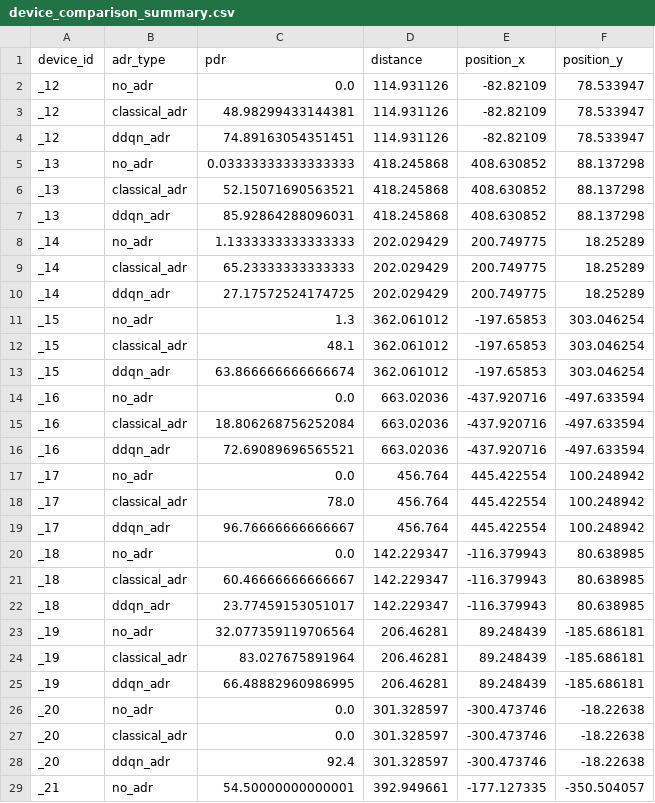
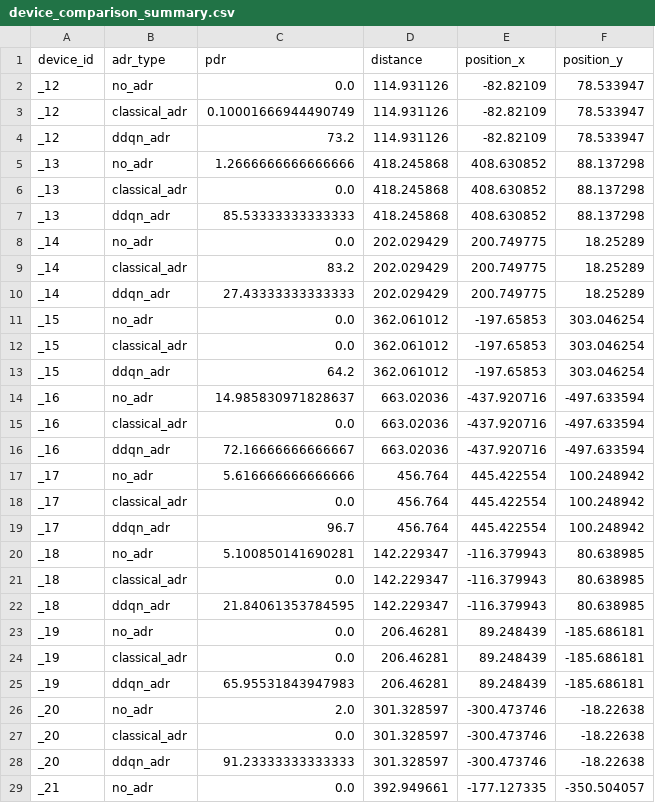
Before and after one commit to aaivu/sensor-network-architecture, a CSV file: ns-3-dev/device_comparison_summary.csv, drawn as a sheet; only a part is shown; the diff covers the shown part only.

```diff
--- a/ns-3-dev/device_comparison_summary.csv
+++ b/ns-3-dev/device_comparison_summary.csv
@@ -2,28 +2,28 @@ device_id,adr_type,pdr,distance,position_x,position_y
 _12,no_adr,0.0,114.931126,-82.82109,78.533947
-_12,classical_adr,48.98299433144381,114.931126,-82.82109,78.533947
-_12,ddqn_adr,74.89163054351451,114.931126,-82.82109,78.533947
-_13,no_adr,0.03333333333333333,418.245868,408.630852,88.137298
-_13,classical_adr,52.15071690563521,418.245868,408.630852,88.137298
-_13,ddqn_adr,85.92864288096031,418.245868,408.630852,88.137298
-_14,no_adr,1.1333333333333333,202.029429,200.749775,18.25289
-_14,classical_adr,65.23333333333333,202.029429,200.749775,18.25289
-_14,ddqn_adr,27.17572524174725,202.029429,200.749775,18.25289
-_15,no_adr,1.3,362.061012,-197.65853,303.046254
-_15,classical_adr,48.1,362.061012,-197.65853,303.046254
-_15,ddqn_adr,63.866666666666674,362.061012,-197.65853,303.046254
-_16,no_adr,0.0,663.02036,-437.920716,-497.633594
-_16,classical_adr,18.806268756252084,663.02036,-437.920716,-497.633594
-_16,ddqn_adr,72.69089696565521,663.02036,-437.920716,-497.633594
-_17,no_adr,0.0,456.764,445.422554,100.248942
-_17,classical_adr,78.0,456.764,445.422554,100.248942
-_17,ddqn_adr,96.76666666666667,456.764,445.422554,100.248942
-_18,no_adr,0.0,142.229347,-116.379943,80.638985
-_18,classical_adr,60.46666666666667,142.229347,-116.379943,80.638985
-_18,ddqn_adr,23.77459153051017,142.229347,-116.379943,80.638985
-_19,no_adr,32.077359119706564,206.46281,89.248439,-185.686181
-_19,classical_adr,83.027675891964,206.46281,89.248439,-185.686181
-_19,ddqn_adr,66.48882960986995,206.46281,89.248439,-185.686181
-_20,no_adr,0.0,301.328597,-300.473746,-18.22638
+_12,classical_adr,0.10001666944490749,114.931126,-82.82109,78.533947
+_12,ddqn_adr,73.2,114.931126,-82.82109,78.533947
+_13,no_adr,1.2666666666666666,418.245868,408.630852,88.137298
+_13,classical_adr,0.0,418.245868,408.630852,88.137298
+_13,ddqn_adr,85.53333333333333,418.245868,408.630852,88.137298
+_14,no_adr,0.0,202.029429,200.749775,18.25289
+_14,classical_adr,83.2,202.029429,200.749775,18.25289
+_14,ddqn_adr,27.43333333333333,202.029429,200.749775,18.25289
+_15,no_adr,0.0,362.061012,-197.65853,303.046254
+_15,classical_adr,0.0,362.061012,-197.65853,303.046254
+_15,ddqn_adr,64.2,362.061012,-197.65853,303.046254
+_16,no_adr,14.985830971828637,663.02036,-437.920716,-497.633594
+_16,classical_adr,0.0,663.02036,-437.920716,-497.633594
+_16,ddqn_adr,72.16666666666667,663.02036,-437.920716,-497.633594
+_17,no_adr,5.616666666666666,456.764,445.422554,100.248942
+_17,classical_adr,0.0,456.764,445.422554,100.248942
+_17,ddqn_adr,96.7,456.764,445.422554,100.248942
+_18,no_adr,5.100850141690281,142.229347,-116.379943,80.638985
+_18,classical_adr,0.0,142.229347,-116.379943,80.638985
+_18,ddqn_adr,21.84061353784595,142.229347,-116.379943,80.638985
+_19,no_adr,0.0,206.46281,89.248439,-185.686181
+_19,classical_adr,0.0,206.46281,89.248439,-185.686181
+_19,ddqn_adr,65.95531843947983,206.46281,89.248439,-185.686181
+_20,no_adr,2.0,301.328597,-300.473746,-18.22638
 _20,classical_adr,0.0,301.328597,-300.473746,-18.22638
-_20,ddqn_adr,92.4,301.328597,-300.473746,-18.22638
-_21,no_adr,54.50000000000001,392.949661,-177.127335,-350.504057
+_20,ddqn_adr,91.23333333333333,301.328597,-300.473746,-18.22638
+_21,no_adr,0.0,392.949661,-177.127335,-350.504057
```
Also changed, not shown: 20 added rows and 2 edited cells elsewhere in this file, ns-3-dev/lorawan_adr_analysis_results.csv, 2 other files.
